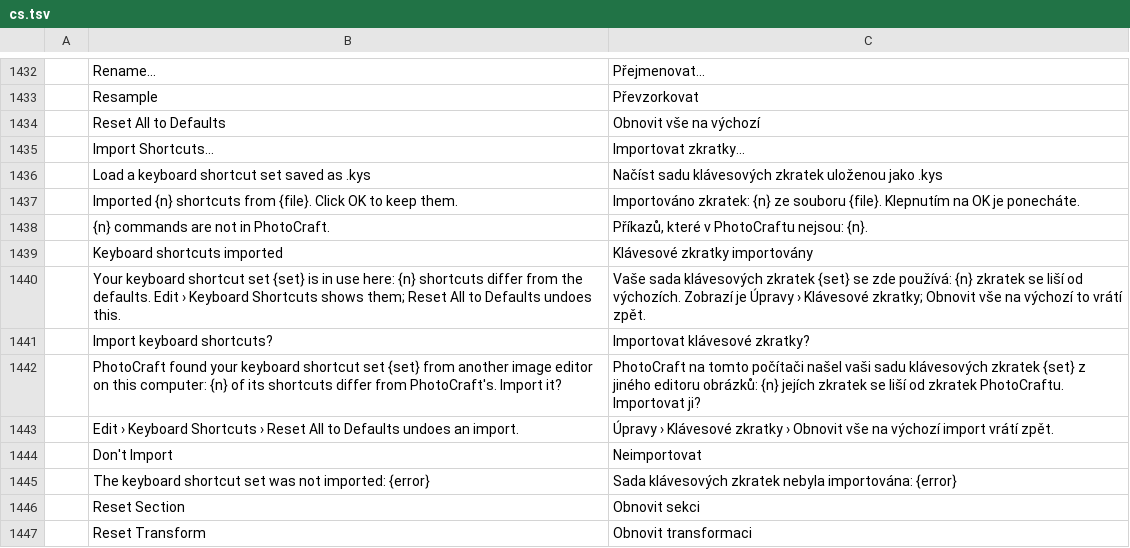
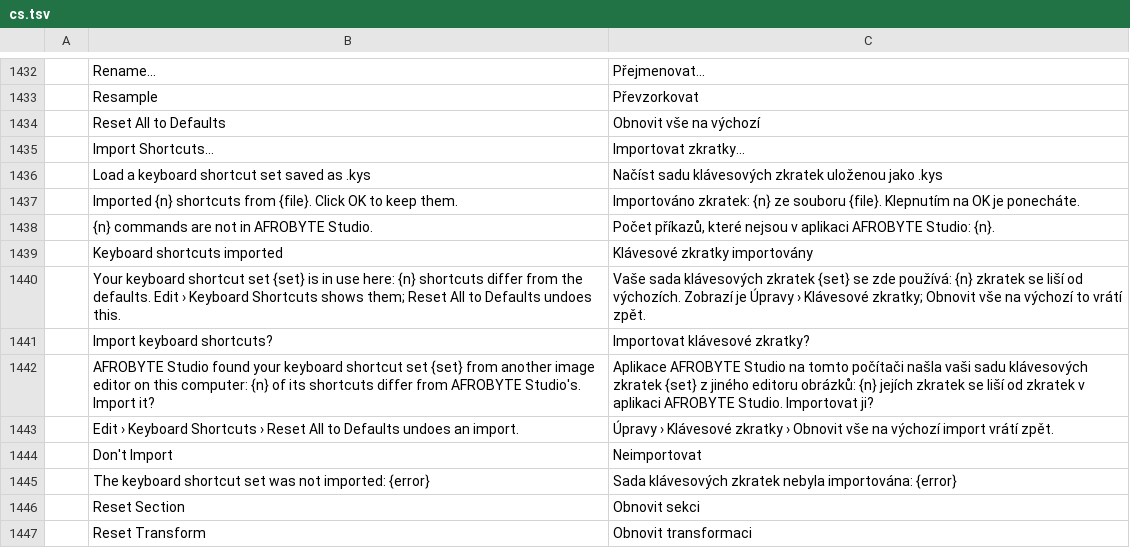
Before and after one commit to afroBYTELtd/photocraft, a TSV file: crates/ui-egui/src/i18n/cs.tsv, drawn as a sheet; only a part is shown, gaps mark what is left out.

```diff
--- a/crates/ui-egui/src/i18n/cs.tsv
+++ b/crates/ui-egui/src/i18n/cs.tsv
@@ -1437,3 +1437,3 @@
 	Imported {n} shortcuts from {file}. Click OK to keep them.	Importováno zkratek: {n} ze souboru {file}. Klepnutím na OK je ponecháte.
-	{n} commands are not in PhotoCraft.	Příkazů, které v PhotoCraftu nejsou: {n}.
+	{n} commands are not in AFROBYTE Studio.	Počet příkazů, které nejsou v aplikaci AFROBYTE Studio: {n}.
 	Keyboard shortcuts imported	Klávesové zkratky importovány
@@ -1441,3 +1441,3 @@
 	Import keyboard shortcuts?	Importovat klávesové zkratky?
-	PhotoCraft found your keyboard shortcut set {set} from another image editor on this computer: {n} of its shortcuts differ from PhotoCraft's. Import it?	PhotoCraft na tomto počítači našel vaši sadu klávesových zkratek {set} z jiného editoru obrázků: {n} jejích zkratek se liší od zkratek PhotoCraftu. Importovat ji?
+	AFROBYTE Studio found your keyboard shortcut set {set} from another image editor on this computer: {n} of its shortcuts differ from AFROBYTE Studio's. Import it?	Aplikace AFROBYTE Studio na tomto počítači našla vaši sadu klávesových zkratek {set} z jiného editoru obrázků: {n} jejích zkratek se liší od zkratek v aplikaci AFROBYTE Studio. Importovat ji?
 	Edit › Keyboard Shortcuts › Reset All to Defaults undoes an import.	Úpravy › Klávesové zkratky › Obnovit vše na výchozí import vrátí zpět.
```
Also changed, not shown: crates/ui-egui/src/i18n/hu.tsv, crates/ui-egui/src/i18n/pl.tsv, 19 other files.
